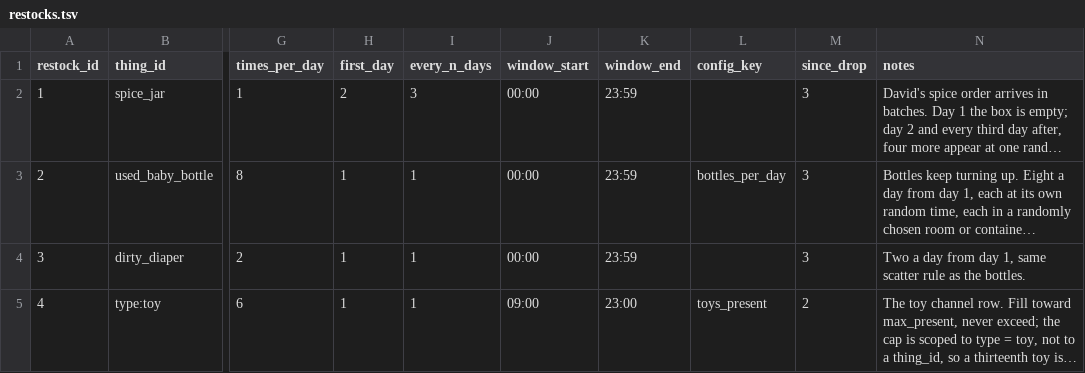
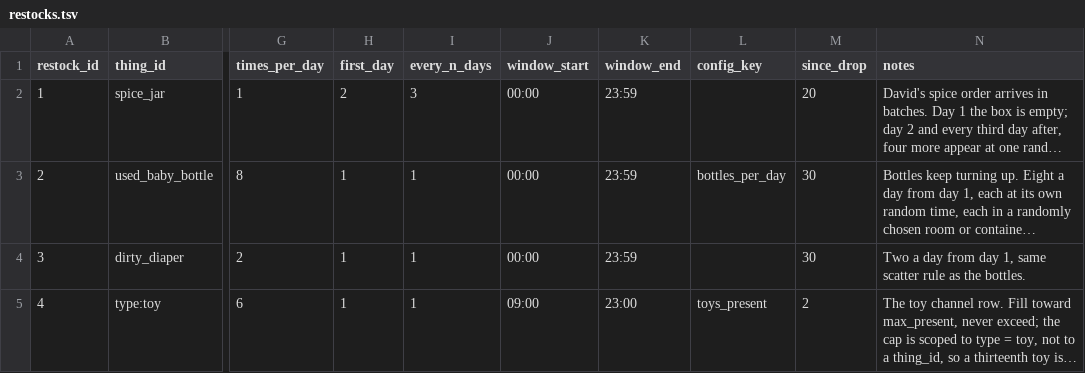
Before and after one commit to kelseybooth/halloween-in-june, a TSV file: creative content/restocks.tsv, drawn as a sheet; only a part is shown, gaps mark what is left out; long unchanged cells end in …; the diff names each change by its address in the sheet, - before the commit and + after, or states it on an @@ line.

```diff
--- a/creative content/restocks.tsv
+++ b/creative content/restocks.tsv
-M2 (since_drop): 3
+M2 (since_drop): 20
-M3:M4 (since_drop): 3
+M3:M4 (since_drop): 30
```
Also changed, not shown: creative content/achievements.tsv, creative content/drops.tsv, 10 other files.
